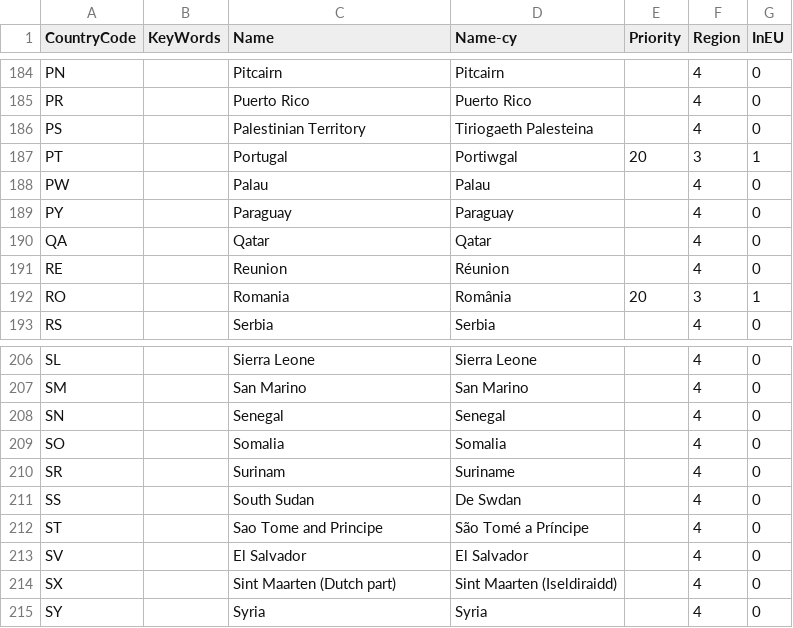
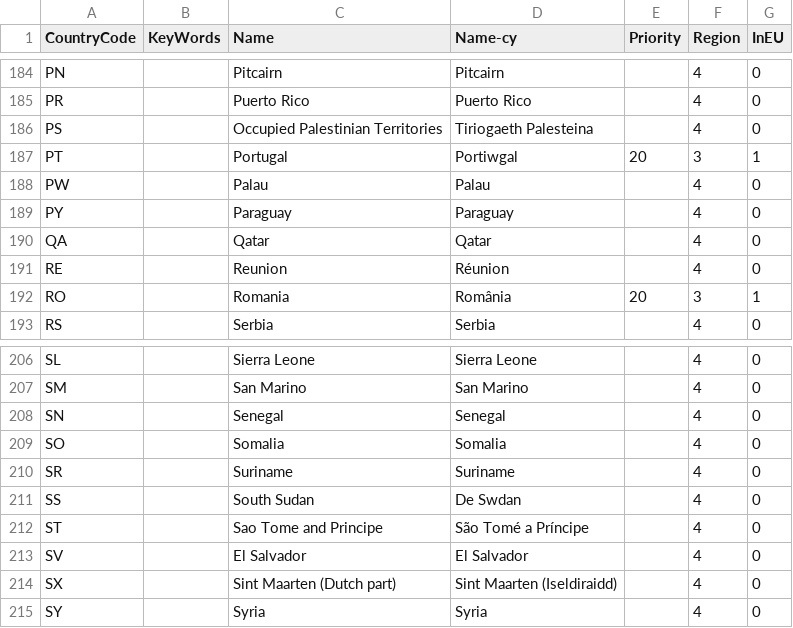
Before and after one commit to hmrc/gform-frontend, a CSV file: conf/lookup/BCD-Country.csv, drawn as a sheet; only a part is shown, gaps mark what is left out; the diff covers the shown part only.

Commit message:
GFORMS-1461 Updated country names

```diff
--- a/conf/lookup/BCD-Country.csv
+++ b/conf/lookup/BCD-Country.csv
@@ -185,3 +185,3 @@ PN,,Pitcairn,Pitcairn,,4,0
 PR,,Puerto Rico,Puerto Rico,,4,0
-PS,,Palestinian Territory,Tiriogaeth Palesteina,,4,0
+PS,,Occupied Palestinian Territories,Tiriogaeth Palesteina,,4,0
 PT,,Portugal,Portiwgal,20,3,1
@@ -209,3 +209,3 @@ SN,,Senegal,Senegal,,4,0
 SO,,Somalia,Somalia,,4,0
-SR,,Surinam,Suriname,,4,0
+SR,,Suriname,Suriname,,4,0
 SS,,South Sudan,De Swdan,,4,0
```
Also changed, not shown: 7 edited cells elsewhere in this file.
